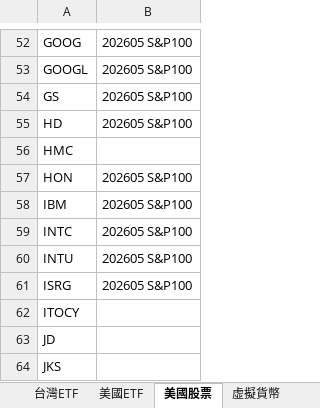
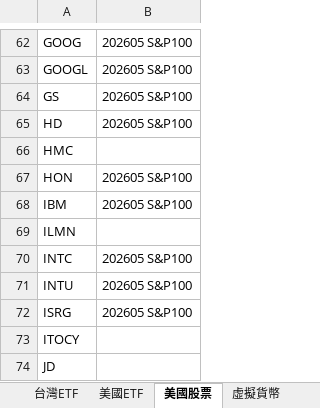
Before and after one commit to ainsliemile/papa-bear-dashboard, an Excel workbook: TrackingList.xlsx, sheet 美國股票, drawn as a sheet; only a part is shown, gaps mark what is left out; the shorter side is filled out with more unchanged rows; values as stored, in another font and other column widths than the file's, no borders; conditional formats not drawn; the diff covers the shown part only; the diff names each change by its address in the sheet, - before the commit and + after, or states it on an @@ line.

```diff
--- a/TrackingList.xlsx (sheet 美國股票)
+++ b/TrackingList.xlsx (sheet 美國股票)
+row 69: ILMN
```
Also changed, not shown: 11 added rows, 1 removed row and 2 moved rows elsewhere in this sheet, sheet 虛擬貨幣, sheet 美國ETF, sheet 台灣股票.
